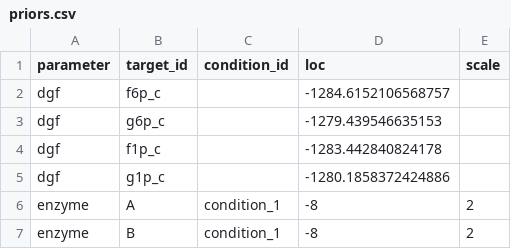
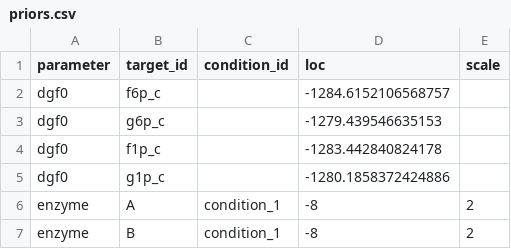
Before and after one commit to biosustain/gtfa, a CSV file: data/fake/simulation_study/priors.csv, drawn as a sheet.

```diff
--- a/data/fake/simulation_study/priors.csv
+++ b/data/fake/simulation_study/priors.csv
@@ -1,6 +1,6 @@
 parameter,target_id,condition_id,loc,scale
-dgf,f6p_c,,-1284.6152106568757
-dgf,g6p_c,,-1279.439546635153
-dgf,f1p_c,,-1283.442840824178
-dgf,g1p_c,,-1280.1858372424886
+dgf0,f6p_c,,-1284.6152106568757
+dgf0,g6p_c,,-1279.439546635153
+dgf0,f1p_c,,-1283.442840824178
+dgf0,g1p_c,,-1280.1858372424886
 enzyme,A,condition_1,-8,2
```
Also changed, not shown: 16 other files.
